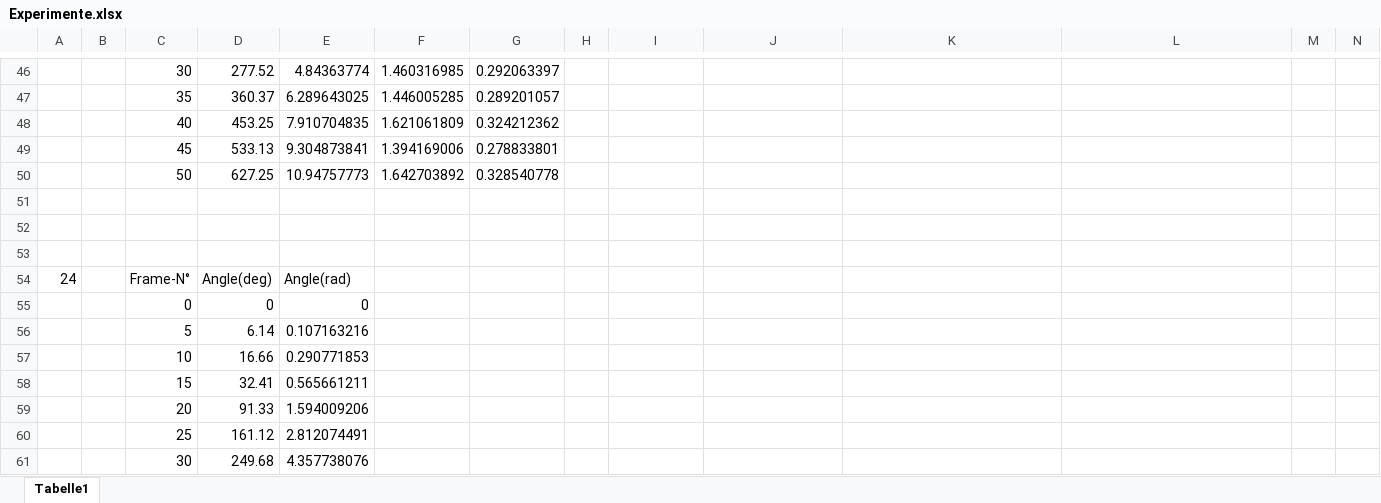
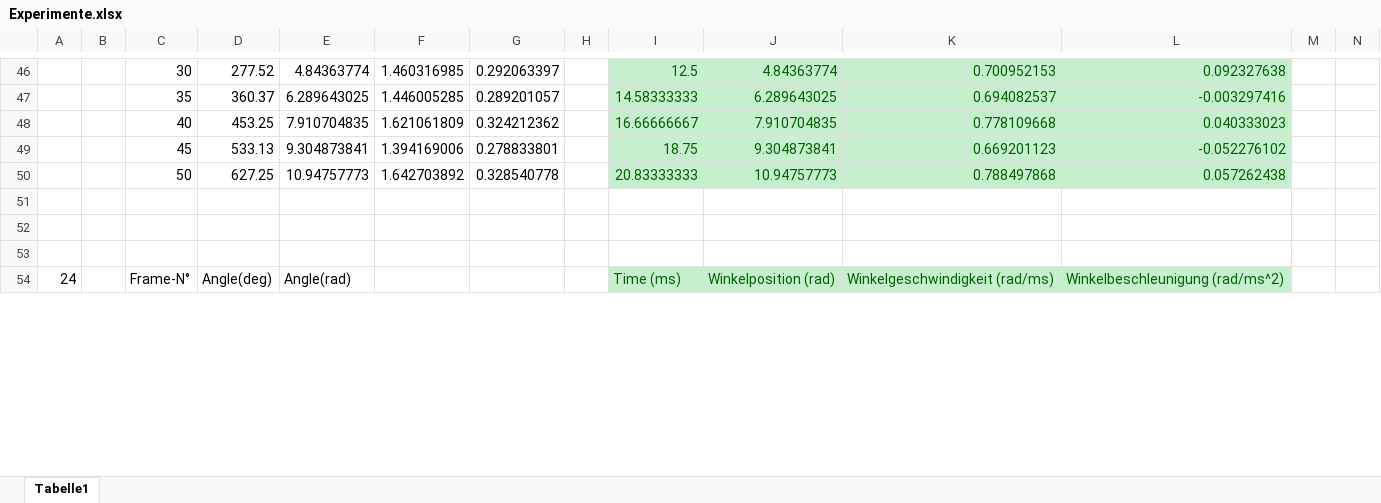
Before and after one commit to CMSuisse/PhysikLaborMotoren, an Excel workbook: Experimente.xlsx, sheet Tabelle1, drawn as a sheet; only a part is shown, gaps mark what is left out; values as stored, in another font and other column widths than the file's, no borders; charts and pictures not drawn; removed rows and columns are numbered as before the commit, all else as after; rows hold the shown columns only; the diff covers the shown part only; the diff names each change by its address in the sheet, - before the commit and + after, or states it on an @@ line.

Commit message:
Finalized the Excel

```diff
--- a/Experimente.xlsx (sheet Tabelle1)
+++ b/Experimente.xlsx (sheet Tabelle1)
-I46:L50 fill: none
+I46:L50 fill: #C6EFCE
-I46: (empty)
+I46: 12.5
-J46: (empty)
+J46: 4.84363774
-K46: (empty)
+K46: 0.700952153
-L46: (empty)
+L46: 0.092327638
-I47: (empty)
+I47: 14.58333333
-J47: (empty)
+J47: 6.289643025
-K47: (empty)
+K47: 0.694082537
-L47: (empty)
+L47: -0.003297416
-I48: (empty)
+I48: 16.66666667
-J48: (empty)
+J48: 7.910704835
-K48: (empty)
+K48: 0.778109668
-L48: (empty)
+L48: 0.040333023
-I49: (empty)
+I49: 18.75
-J49: (empty)
+J49: 9.304873841
-K49: (empty)
+K49: 0.669201123
-L49: (empty)
+L49: -0.052276102
-I50: (empty)
+I50: 20.83333333
-J50: (empty)
+J50: 10.94757773
-K50: (empty)
+K50: 0.788497868
-L50: (empty)
+L50: 0.057262438
-I54: (empty)
+I54: Time (ms)
-I54:L54 fill: none
+I54:L54 fill: #C6EFCE
-J54: (empty)
+J54: Winkelposition (rad)
-K54: (empty)
+K54: Winkelgeschwindigkeit (rad/ms)
-L54: (empty)
+L54: Winkelbeschleunigung (rad/ms^2)
-row 55:  |  | 0 | 0 | 0
-row 56:  |  | 5 | 6.14 | 0.107163216
-row 57:  |  | 10 | 16.66 | 0.290771853
-row 58:  |  | 15 | 32.41 | 0.565661211
-row 59:  |  | 20 | 91.33 | 1.594009206
-row 60:  |  | 25 | 161.12 | 2.812074491
-row 61:  |  | 30 | 249.68 | 4.357738076
```
Also changed, not shown: 45 added rows, 29 removed rows, 121 edited cells and cell formats elsewhere in this sheet, charts or pictures.
